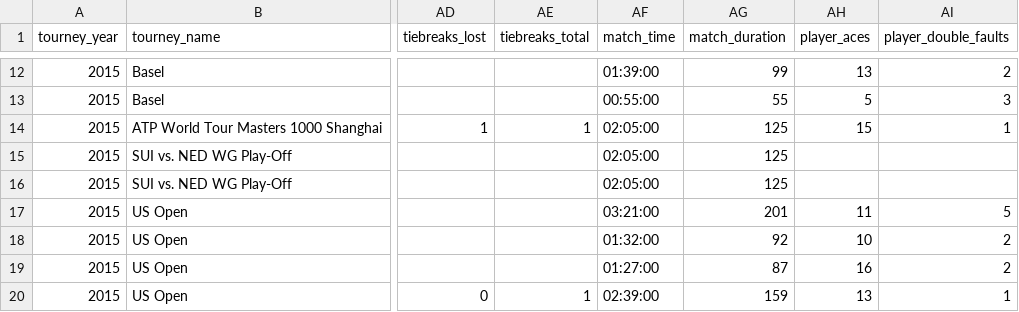
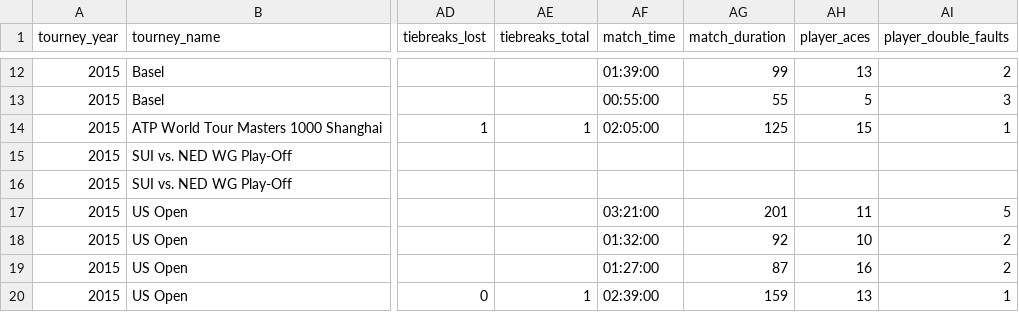
Before and after one commit to serve-and-volley/atp-world-tour-tennis-data, a CSV file: csv/roger-federer_2015.csv, drawn as a sheet; only a part is shown, gaps mark what is left out; the diff names each change by its address in the sheet, - before the commit and + after, or states it on an @@ line.

Commit message:
Update roger-federer_2015.csv

```diff
--- a/csv/roger-federer_2015.csv
+++ b/csv/roger-federer_2015.csv
-AF15:AF16 (match_time): 02:05:00
+AF15:AF16 (match_time): (empty)
-AG15:AG16 (match_duration): 125
+AG15:AG16 (match_duration): (empty)
```
